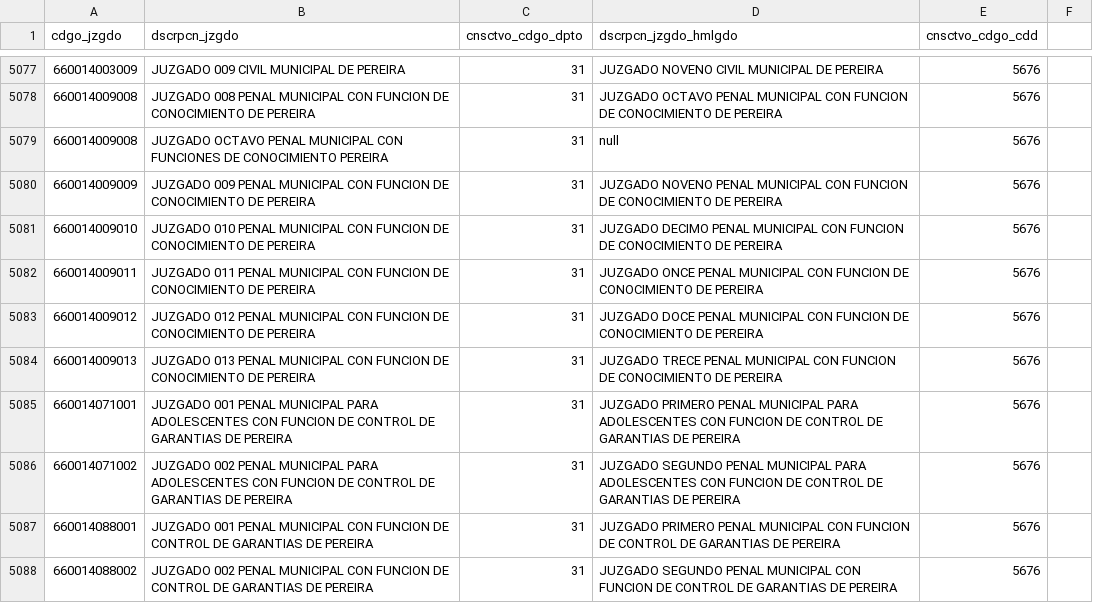
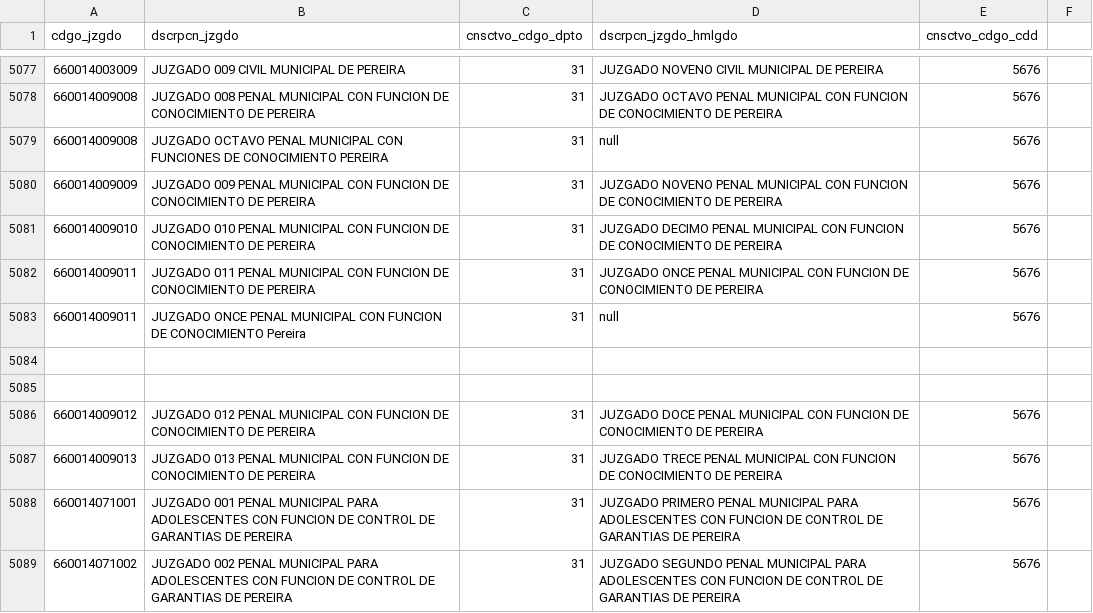
Before and after one commit to zemogesfera/Modulo_ProcesadorLocalPy, a CSV file: tbjuzgados.csv, drawn as a sheet; only a part is shown, gaps mark what is left out; the shorter side is filled out with more unchanged rows.

Commit message:
accionante, juzgados

```diff
--- a/tbjuzgados.csv
+++ b/tbjuzgados.csv
@@ -5082,2 +5082,5 @@ cdgo_jzgdo,dscrpcn_jzgdo,cnsctvo_cdgo_dpto,dscrpcn_jzgdo_hmlgdo,cnsctvo_cdgo_cdd
 660014009011,JUZGADO 011 PENAL MUNICIPAL CON FUNCION DE CONOCIMIENTO DE PEREIRA ,31,JUZGADO ONCE PENAL MUNICIPAL CON FUNCION DE CONOCIMIENTO DE PEREIRA ,5676,
+660014009011,JUZGADO ONCE PENAL MUNICIPAL CON FUNCION DE CONOCIMIENTO Pereira ,31,null ,5676,
+
+
 660014009012,JUZGADO 012 PENAL MUNICIPAL CON FUNCION DE CONOCIMIENTO DE PEREIRA ,31,JUZGADO DOCE PENAL MUNICIPAL CON FUNCION DE CONOCIMIENTO DE PEREIRA ,5676,
```
Also changed, not shown: 2 other files.
